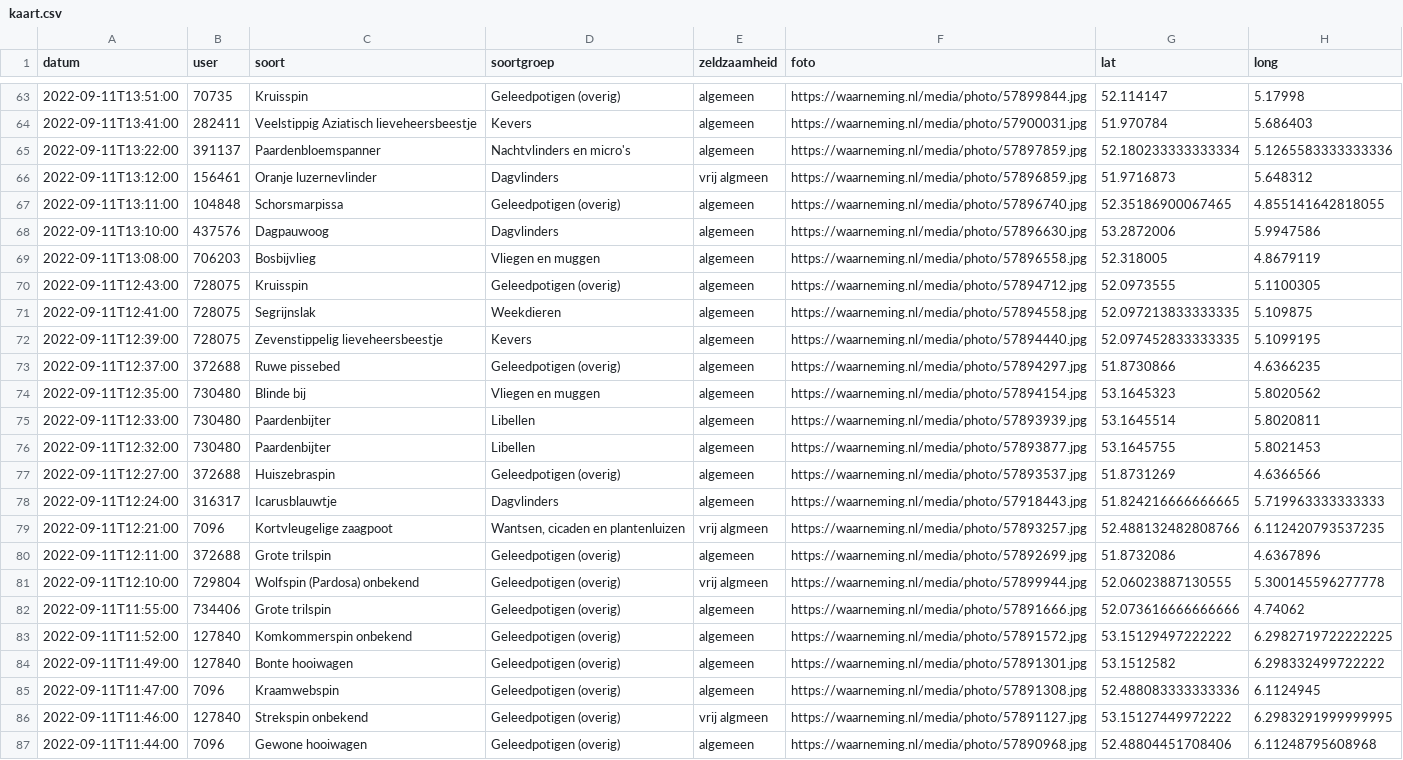
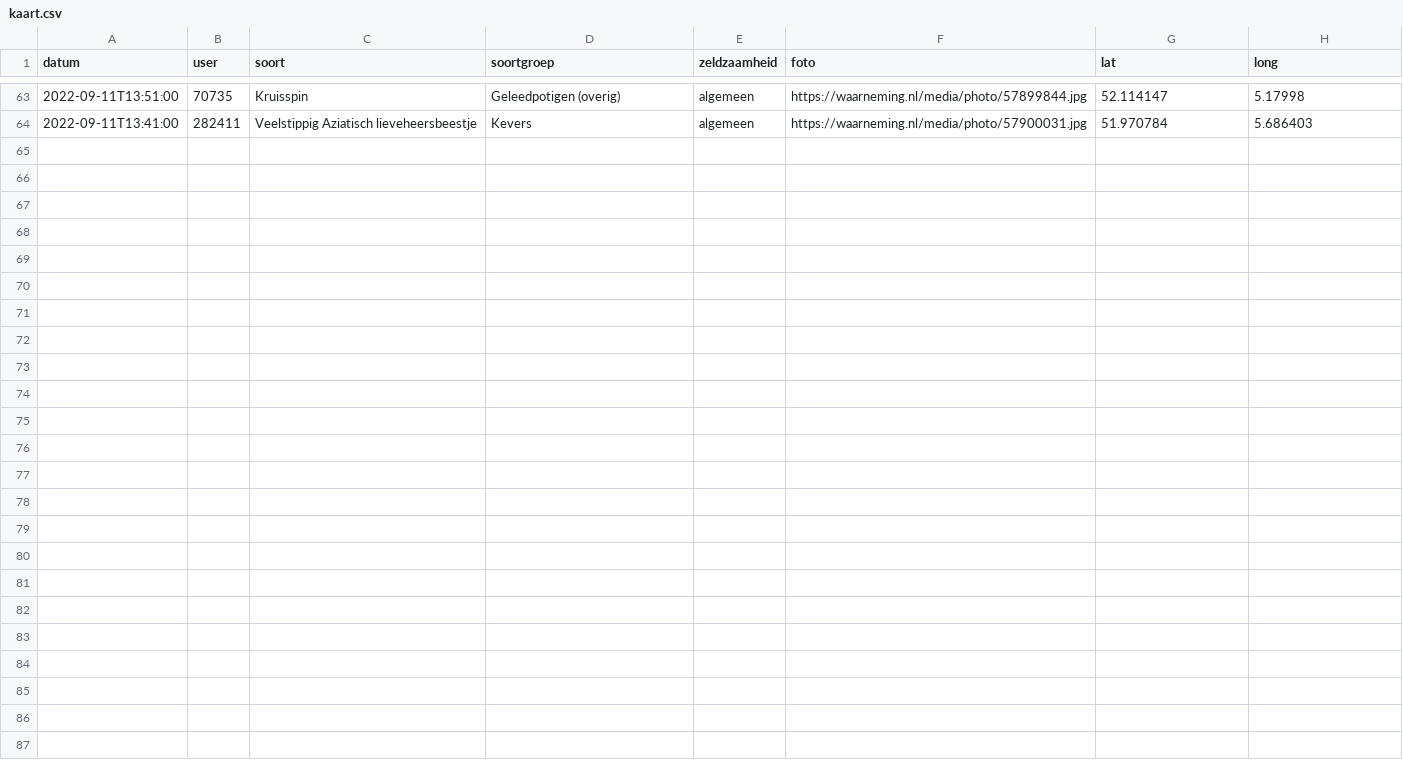
Before and after one commit to erikvangameren/dewildetuin, a CSV file: kaart.csv, drawn as a sheet; only a part is shown, gaps mark what is left out.

```diff
--- a/kaart.csv
+++ b/kaart.csv
@@ -64,24 +64 @@
 "2022-09-11T13:41:00","282411","Veelstippig Aziatisch lieveheersbeestje","Kevers","algemeen","https://waarneming.nl/media/photo/57900031.jpg","51.970784","5.686403",
-"2022-09-11T13:22:00","391137","Paardenbloemspanner","Nachtvlinders en micro's","algemeen","https://waarneming.nl/media/photo/57897859.jpg","52.180233333333334","5.1265583333333336",
-"2022-09-11T13:12:00","156461","Oranje luzernevlinder","Dagvlinders","vrij algmeen","https://waarneming.nl/media/photo/57896859.jpg","51.9716873","5.648312",
-"2022-09-11T13:11:00","104848","Schorsmarpissa","Geleedpotigen (overig)","algemeen","https://waarneming.nl/media/photo/57896740.jpg","52.35186900067465","4.855141642818055",
-"2022-09-11T13:10:00","437576","Dagpauwoog","Dagvlinders","algemeen","https://waarneming.nl/media/photo/57896630.jpg","53.2872006","5.9947586",
-"2022-09-11T13:08:00","706203","Bosbijvlieg","Vliegen en muggen","algemeen","https://waarneming.nl/media/photo/57896558.jpg","52.318005","4.8679119",
-"2022-09-11T12:43:00","728075","Kruisspin","Geleedpotigen (overig)","algemeen","https://waarneming.nl/media/photo/57894712.jpg","52.0973555","5.1100305",
-"2022-09-11T12:41:00","728075","Segrijnslak","Weekdieren","algemeen","https://waarneming.nl/media/photo/57894558.jpg","52.097213833333335","5.109875",
-"2022-09-11T12:39:00","728075","Zevenstippelig lieveheersbeestje","Kevers","algemeen","https://waarneming.nl/media/photo/57894440.jpg","52.097452833333335","5.1099195",
-"2022-09-11T12:37:00","372688","Ruwe pissebed","Geleedpotigen (overig)","algemeen","https://waarneming.nl/media/photo/57894297.jpg","51.8730866","4.6366235",
-"2022-09-11T12:35:00","730480","Blinde bij","Vliegen en muggen","algemeen","https://waarneming.nl/media/photo/57894154.jpg","53.1645323","5.8020562",
-"2022-09-11T12:33:00","730480","Paardenbijter","Libellen","algemeen","https://waarneming.nl/media/photo/57893939.jpg","53.1645514","5.8020811",
-"2022-09-11T12:32:00","730480","Paardenbijter","Libellen","algemeen","https://waarneming.nl/media/photo/57893877.jpg","53.1645755","5.8021453",
-"2022-09-11T12:27:00","372688","Huiszebraspin","Geleedpotigen (overig)","algemeen","https://waarneming.nl/media/photo/57893537.jpg","51.8731269","4.6366566",
-"2022-09-11T12:24:00","316317","Icarusblauwtje","Dagvlinders","algemeen","https://waarneming.nl/media/photo/57918443.jpg","51.824216666666665","5.719963333333333",
-"2022-09-11T12:21:00","7096","Kortvleugelige zaagpoot","Wantsen, cicaden en plantenluizen","vrij algmeen","https://waarneming.nl/media/photo/57893257.jpg","52.488132482808766","6.112420793537235",
-"2022-09-11T12:11:00","372688","Grote trilspin","Geleedpotigen (overig)","algemeen","https://waarneming.nl/media/photo/57892699.jpg","51.8732086","4.6367896",
-"2022-09-11T12:10:00","729804","Wolfspin (Pardosa) onbekend","Geleedpotigen (overig)","vrij algmeen","https://waarneming.nl/media/photo/57899944.jpg","52.06023887130555","5.300145596277778",
-"2022-09-11T11:55:00","734406","Grote trilspin","Geleedpotigen (overig)","algemeen","https://waarneming.nl/media/photo/57891666.jpg","52.073616666666666","4.74062",
-"2022-09-11T11:52:00","127840","Komkommerspin onbekend","Geleedpotigen (overig)","algemeen","https://waarneming.nl/media/photo/57891572.jpg","53.15129497222222","6.2982719722222225",
-"2022-09-11T11:49:00","127840","Bonte hooiwagen","Geleedpotigen (overig)","algemeen","https://waarneming.nl/media/photo/57891301.jpg","53.1512582","6.298332499722222",
-"2022-09-11T11:47:00","7096","Kraamwebspin","Geleedpotigen (overig)","algemeen","https://waarneming.nl/media/photo/57891308.jpg","52.488083333333336","6.1124945",
-"2022-09-11T11:46:00","127840","Strekspin onbekend","Geleedpotigen (overig)","vrij algmeen","https://waarneming.nl/media/photo/57891127.jpg","53.15127449972222","6.2983291999999995",
-"2022-09-11T11:44:00","7096","Gewone hooiwagen","Geleedpotigen (overig)","algemeen","https://waarneming.nl/media/photo/57890968.jpg","52.48804451708406","6.11248795608968",
```
